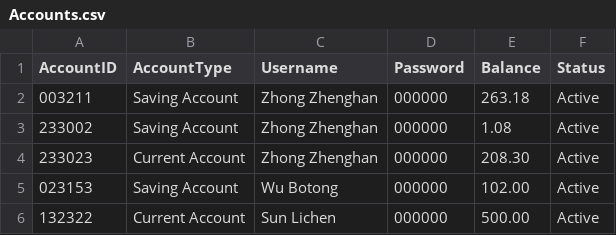
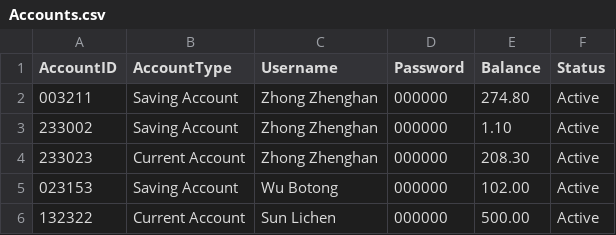
Before and after one commit to buptxinghan/Virtual-Bank-for-Kids, a CSV file: VirtualBankV2/src/Data/Accounts.csv, drawn as a sheet.

```diff
--- a/VirtualBankV2/src/Data/Accounts.csv
+++ b/VirtualBankV2/src/Data/Accounts.csv
@@ -1,4 +1,4 @@
 AccountID,AccountType,Username,Password,Balance,Status
-003211,Saving Account,Zhong Zhenghan,000000,263.18,Active
-233002,Saving Account,Zhong Zhenghan,000000,1.08,Active
+003211,Saving Account,Zhong Zhenghan,000000,274.80,Active
+233002,Saving Account,Zhong Zhenghan,000000,1.10,Active
 233023,Current Account,Zhong Zhenghan,000000,208.30,Active
```
Also changed, not shown: 8 other files.
